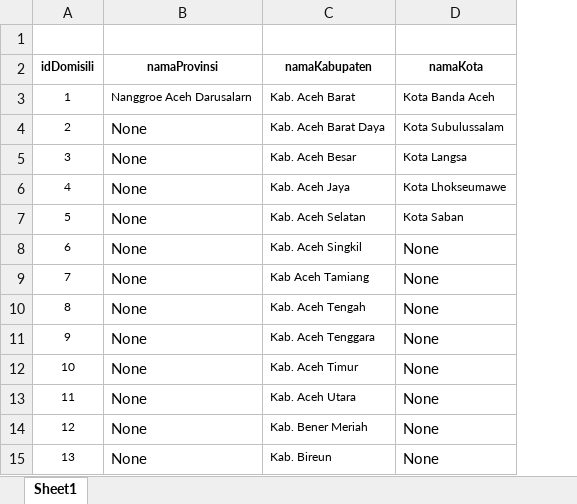
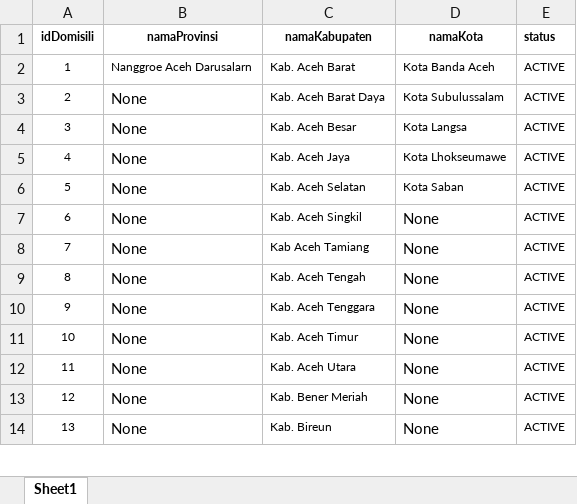
Before and after one commit to ZakyMukhoyyar/CRM, an Excel workbook: template-mapping/insert-template-domisili.xlsx, sheet Sheet1, drawn as a sheet; only a part is shown; values as stored, in another font and other column widths than the file's, no borders; removed rows and columns are numbered as before the commit, all else as after; the diff names each change by its address in the sheet, - before the commit and + after, or states it on an @@ line.

```diff
--- a/template-mapping/insert-template-domisili.xlsx (sheet Sheet1)
+++ b/template-mapping/insert-template-domisili.xlsx (sheet Sheet1)
+column E (status), rows 2-14: all ACTIVE
-row 1: (empty)
```
Also changed, not shown: template-mapping/insert-template-jurusan.xlsx, template-mapping/simplyDomisili.xlsx, 2 other files.
